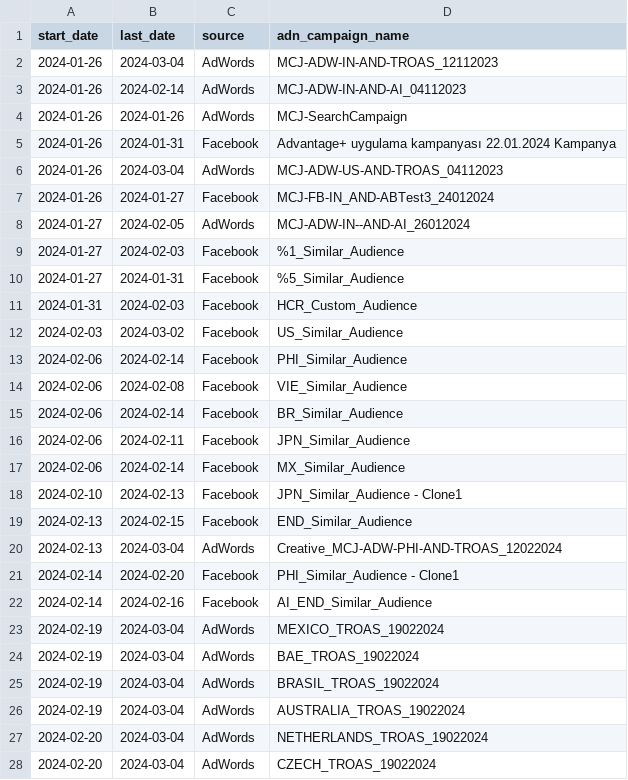
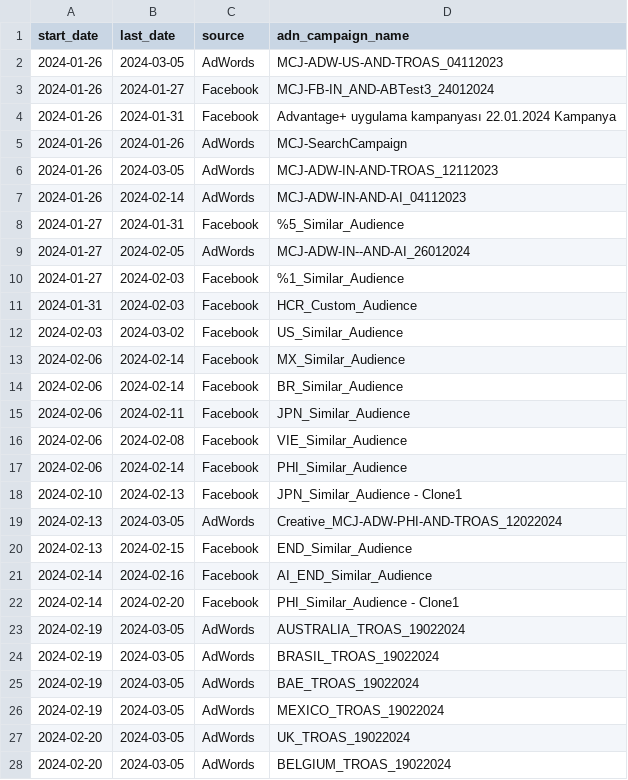
Before and after one commit to BerkSilevel/MC_Jump_Campaign_Timeline, a CSV file: uploaded_data.csv, drawn as a sheet; only a part is shown; the diff covers the shown part only.

Commit message:
uploaded_data changed

```diff
--- a/uploaded_data.csv
+++ b/uploaded_data.csv
@@ -1,28 +1,28 @@
 start_date,last_date,source,adn_campaign_name
-2024-01-26,2024-03-04,AdWords,MCJ-ADW-IN-AND-TROAS_12112023
+2024-01-26,2024-03-05,AdWords,MCJ-ADW-US-AND-TROAS_04112023
+2024-01-26,2024-01-27,Facebook,MCJ-FB-IN_AND-ABTest3_24012024
+2024-01-26,2024-01-31,Facebook,Advantage+ uygulama kampanyası 22.01.2024 Kampanya
+2024-01-26,2024-01-26,AdWords,MCJ-SearchCampaign
+2024-01-26,2024-03-05,AdWords,MCJ-ADW-IN-AND-TROAS_12112023
 2024-01-26,2024-02-14,AdWords,MCJ-ADW-IN-AND-AI_04112023
-2024-01-26,2024-01-26,AdWords,MCJ-SearchCampaign
-2024-01-26,2024-01-31,Facebook,Advantage+ uygulama kampanyası 22.01.2024 Kampanya
-2024-01-26,2024-03-04,AdWords,MCJ-ADW-US-AND-TROAS_04112023
-2024-01-26,2024-01-27,Facebook,MCJ-FB-IN_AND-ABTest3_24012024
+2024-01-27,2024-01-31,Facebook,%5_Similar_Audience
 2024-01-27,2024-02-05,AdWords,MCJ-ADW-IN--AND-AI_26012024
 2024-01-27,2024-02-03,Facebook,%1_Similar_Audience
-2024-01-27,2024-01-31,Facebook,%5_Similar_Audience
 2024-01-31,2024-02-03,Facebook,HCR_Custom_Audience
 2024-02-03,2024-03-02,Facebook,US_Similar_Audience
-2024-02-06,2024-02-14,Facebook,PHI_Similar_Audience
-2024-02-06,2024-02-08,Facebook,VIE_Similar_Audience
+2024-02-06,2024-02-14,Facebook,MX_Similar_Audience
 2024-02-06,2024-02-14,Facebook,BR_Similar_Audience
 2024-02-06,2024-02-11,Facebook,JPN_Similar_Audience
-2024-02-06,2024-02-14,Facebook,MX_Similar_Audience
+2024-02-06,2024-02-08,Facebook,VIE_Similar_Audience
+2024-02-06,2024-02-14,Facebook,PHI_Similar_Audience
 2024-02-10,2024-02-13,Facebook,JPN_Similar_Audience - Clone1
+2024-02-13,2024-03-05,AdWords,Creative_MCJ-ADW-PHI-AND-TROAS_12022024
 2024-02-13,2024-02-15,Facebook,END_Similar_Audience
-2024-02-13,2024-03-04,AdWords,Creative_MCJ-ADW-PHI-AND-TROAS_12022024
+2024-02-14,2024-02-16,Facebook,AI_END_Similar_Audience
 2024-02-14,2024-02-20,Facebook,PHI_Similar_Audience - Clone1
-2024-02-14,2024-02-16,Facebook,AI_END_Similar_Audience
-2024-02-19,2024-03-04,AdWords,MEXICO_TROAS_19022024
-2024-02-19,2024-03-04,AdWords,BAE_TROAS_19022024
-2024-02-19,2024-03-04,AdWords,BRASIL_TROAS_19022024
-2024-02-19,2024-03-04,AdWords,AUSTRALIA_TROAS_19022024
-2024-02-20,2024-03-04,AdWords,NETHERLANDS_TROAS_19022024
-2024-02-20,2024-03-04,AdWords,CZECH_TROAS_19022024
+2024-02-19,2024-03-05,AdWords,AUSTRALIA_TROAS_19022024
+2024-02-19,2024-03-05,AdWords,BRASIL_TROAS_19022024
+2024-02-19,2024-03-05,AdWords,BAE_TROAS_19022024
+2024-02-19,2024-03-05,AdWords,MEXICO_TROAS_19022024
+2024-02-20,2024-03-05,AdWords,UK_TROAS_19022024
+2024-02-20,2024-03-05,AdWords,BELGIUM_TROAS_19022024
```
Also changed, not shown: 1 moved row and 37 edited cells elsewhere in this file.
